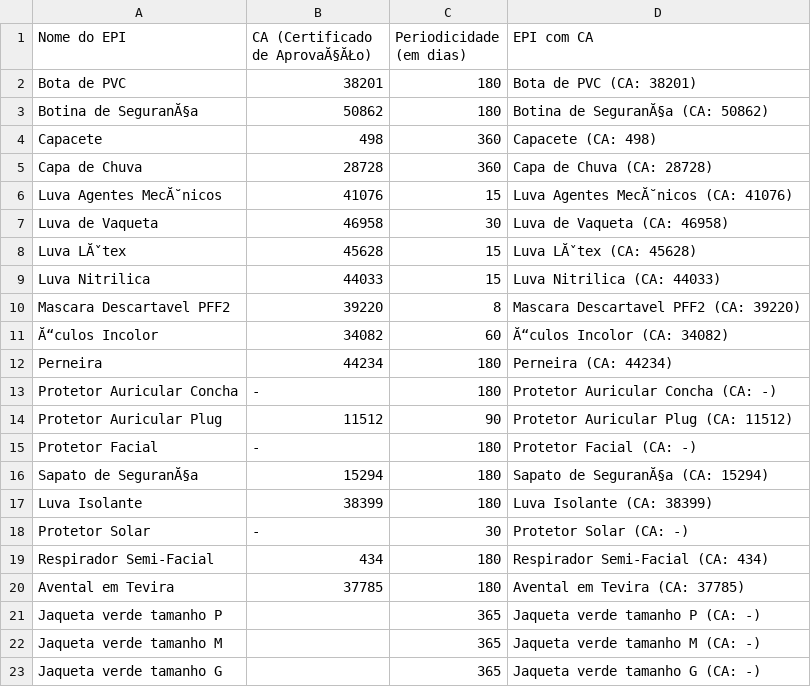
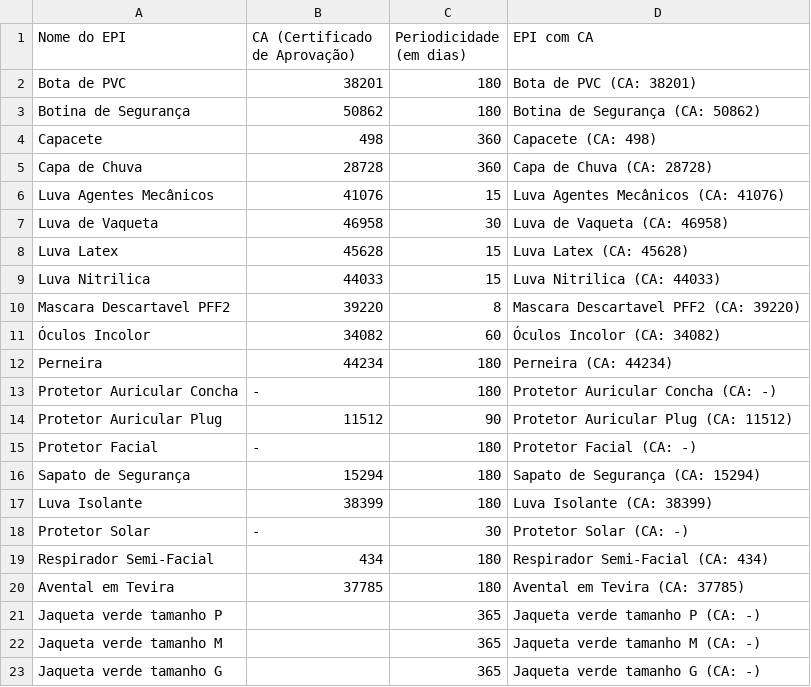
Before and after one commit to semasahst/sistema-epi, a CSV file: epis.csv, drawn as a sheet; only a part is shown.

Commit message:
Add files via upload

```diff
--- a/epis.csv
+++ b/epis.csv
@@ -1,12 +1,12 @@
-Nome do EPI,CA (Certificado de AprovaĂ§ĂŁo),Periodicidade (em dias),EPI com CA
+Nome do EPI,CA (Certificado de Aprovação),Periodicidade (em dias),EPI com CA
 Bota de PVC,38201,180,Bota de PVC (CA: 38201)
-Botina de SeguranĂ§a,50862,180,Botina de SeguranĂ§a (CA: 50862)
+Botina de Segurança,50862,180,Botina de Segurança (CA: 50862)
 Capacete,498,360,Capacete (CA: 498)
 Capa de Chuva,28728,360,Capa de Chuva (CA: 28728)
-Luva Agentes MecĂ˘nicos,41076,15,Luva Agentes MecĂ˘nicos (CA: 41076)
+Luva Agentes Mecânicos,41076,15,Luva Agentes Mecânicos (CA: 41076)
 Luva de Vaqueta,46958,30,Luva de Vaqueta (CA: 46958)
-Luva LĂˇtex,45628,15,Luva LĂˇtex (CA: 45628)
+Luva Latex,45628,15,Luva Latex (CA: 45628)
 Luva Nitrilica,44033,15,Luva Nitrilica (CA: 44033)
 Mascara Descartavel PFF2,39220,8,Mascara Descartavel PFF2 (CA: 39220)
-Ă“culos Incolor,34082,60,Ă“culos Incolor (CA: 34082)
+Óculos Incolor,34082,60,Óculos Incolor (CA: 34082)
 Perneira,44234,180,Perneira (CA: 44234)
@@ -15,3 +15,3 @@ Protetor Auricular Plug,11512,90,Protetor Auricular Plug (CA: 11512)
 Protetor Facial,-,180,Protetor Facial (CA: -)
-Sapato de SeguranĂ§a,15294,180,Sapato de SeguranĂ§a (CA: 15294)
+Sapato de Segurança,15294,180,Sapato de Segurança (CA: 15294)
 Luva Isolante,38399,180,Luva Isolante (CA: 38399)
```
